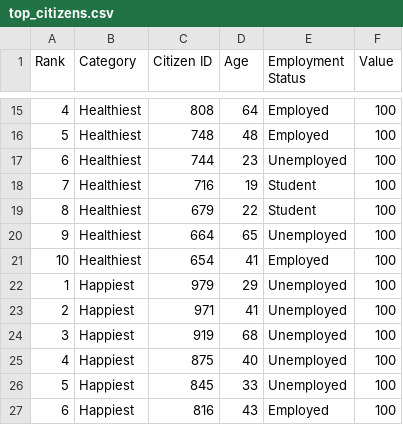
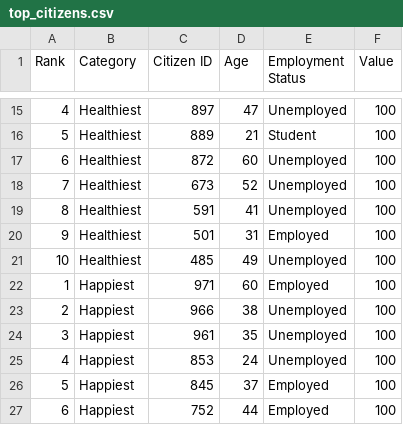
Before and after one commit to yashwanthbharadwaj31/AI-population-simulator, a CSV file: exports/top_citizens.csv, drawn as a sheet; only a part is shown, gaps mark what is left out; the diff covers the shown part only.

```diff
--- a/exports/top_citizens.csv
+++ b/exports/top_citizens.csv
@@ -15,13 +15,13 @@ Rank,Category,Citizen ID,Age,Employment Status,Value
-4,Healthiest,808,64,Employed,100
-5,Healthiest,748,48,Employed,100
-6,Healthiest,744,23,Unemployed,100
-7,Healthiest,716,19,Student,100
-8,Healthiest,679,22,Student,100
-9,Healthiest,664,65,Unemployed,100
-10,Healthiest,654,41,Employed,100
-1,Happiest,979,29,Unemployed,100
-2,Happiest,971,41,Unemployed,100
-3,Happiest,919,68,Unemployed,100
-4,Happiest,875,40,Unemployed,100
-5,Happiest,845,33,Unemployed,100
-6,Happiest,816,43,Employed,100
+4,Healthiest,897,47,Unemployed,100
+5,Healthiest,889,21,Student,100
+6,Healthiest,872,60,Unemployed,100
+7,Healthiest,673,52,Unemployed,100
+8,Healthiest,591,41,Unemployed,100
+9,Healthiest,501,31,Employed,100
+10,Healthiest,485,49,Unemployed,100
+1,Happiest,971,60,Employed,100
+2,Happiest,966,38,Unemployed,100
+3,Happiest,961,35,Unemployed,100
+4,Happiest,853,24,Unemployed,100
+5,Happiest,845,37,Employed,100
+6,Happiest,752,44,Employed,100
```
Also changed, not shown: 8 added rows, 8 removed rows and 23 edited cells elsewhere in this file, exports/analytics_summary.csv, exports/population_data.csv, 24 other files.
